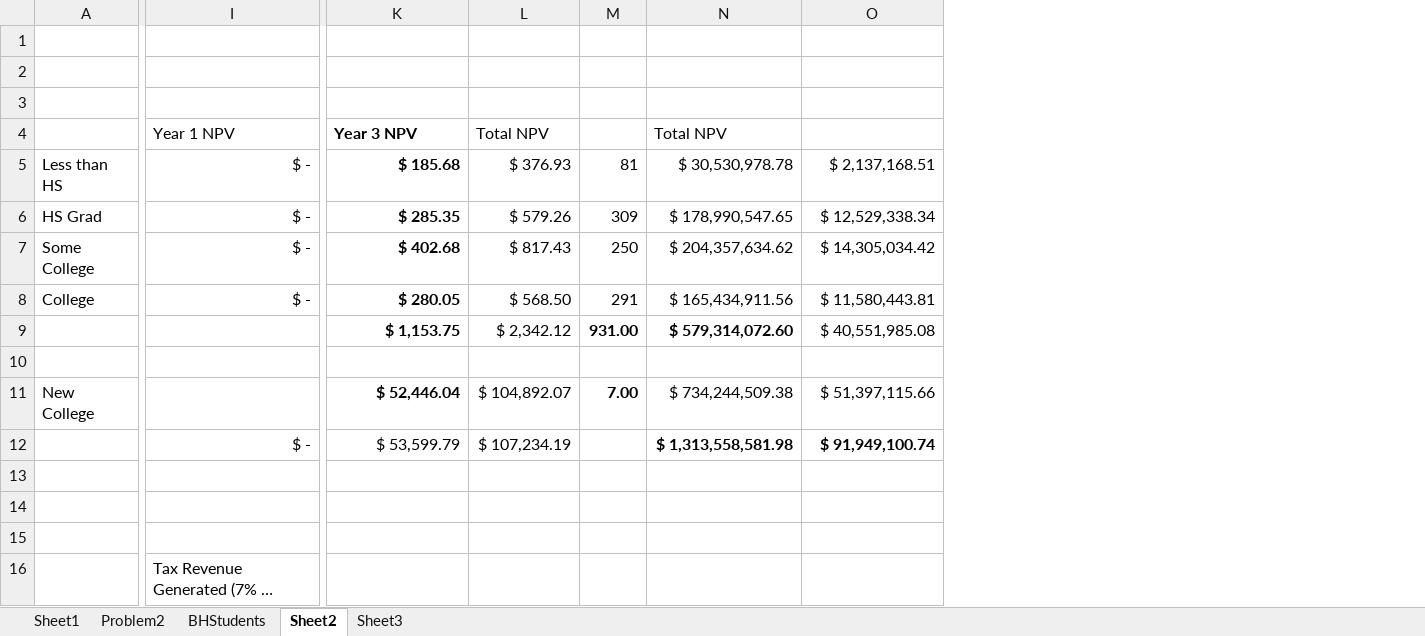
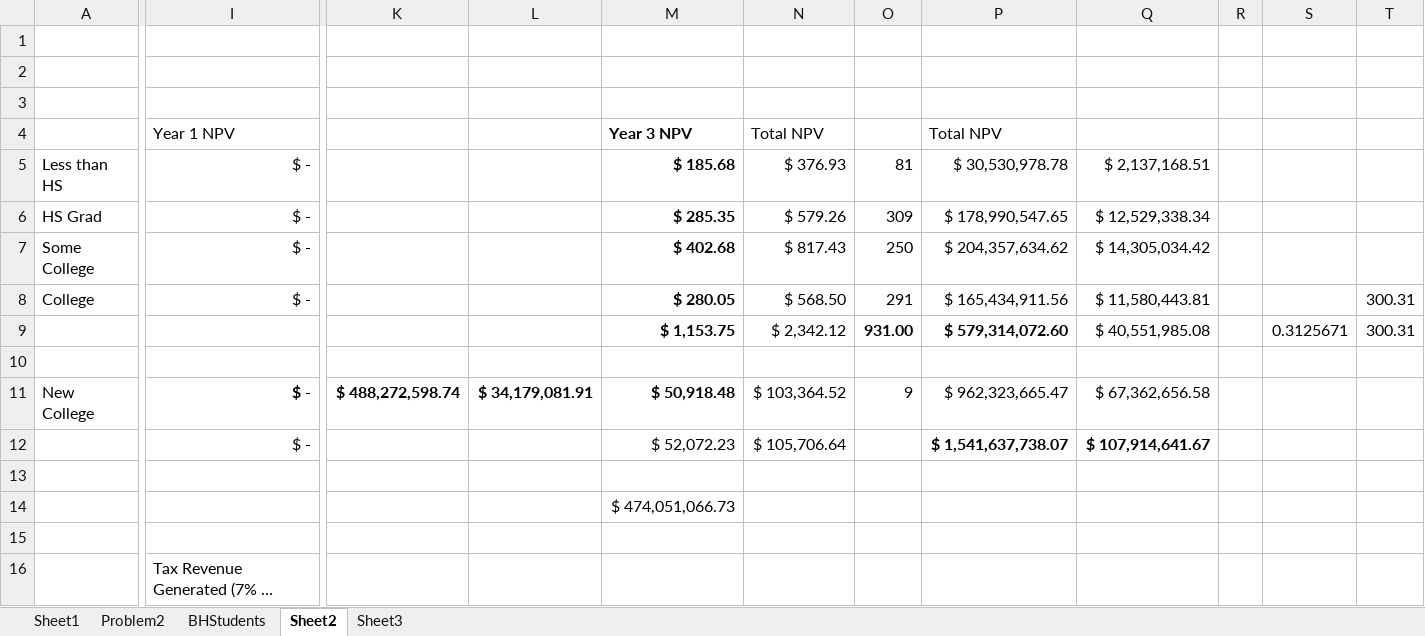
Before and after one commit to ericenglin/Data-Science-Assignments, an Excel workbook: Education Economics/data/PS2_tables.xlsx, sheet Sheet2, drawn as a sheet; only a part is shown, gaps mark what is left out; long unchanged cells end in …; values as stored, in another font and other column widths than the file's, no borders; removed rows and columns are numbered as before the commit, all else as after; rows hold the shown columns only; the diff names each change by its address in the sheet, - before the commit and + after, or states it on an @@ line.

```diff
--- a/Education Economics/data/PS2_tables.xlsx (sheet Sheet2)
+++ b/Education Economics/data/PS2_tables.xlsx (sheet Sheet2)
+column K, row 11: $ 488,272,598.74
+column L, row 11: $ 34,179,081.91
+column R, empty
+column S, row 9: 0.3125671
+column T, rows 8-9: 300.31 | 300.31
-I11 (Year 1 NPV): (empty)
+I11 (Year 1 NPV): $ -
-M11 (Year 3 NPV): $ 52,446.04
+M11 (Year 3 NPV): $ 50,918.48
-N11 (Total NPV): $ 104,892.07
+N11 (Total NPV): $ 103,364.52
-O11: 7.00
+O11: 9
-O11 bold: on
+O11 bold: off
-P11 (Total NPV): $ 734,244,509.38
+P11 (Total NPV): $ 962,323,665.47
-Q11: $ 51,397,115.66
+Q11: $ 67,362,656.58
-row 12:  | $ - | $ 53,599.79 | $ 107,234.19 |  | $ 1,313,558,581.98 | $ 91,949,100.74
+row 12:  | $ - |  |  | $ 52,072.23 | $ 105,706.64 |  | $ 1,541,637,738.07 | $ 107,914,641.67
-row 14: (empty)
+row 14:  |  |  |  | $ 474,051,066.73
```
Also changed, not shown: formulas that keep their value, 1 other file.
